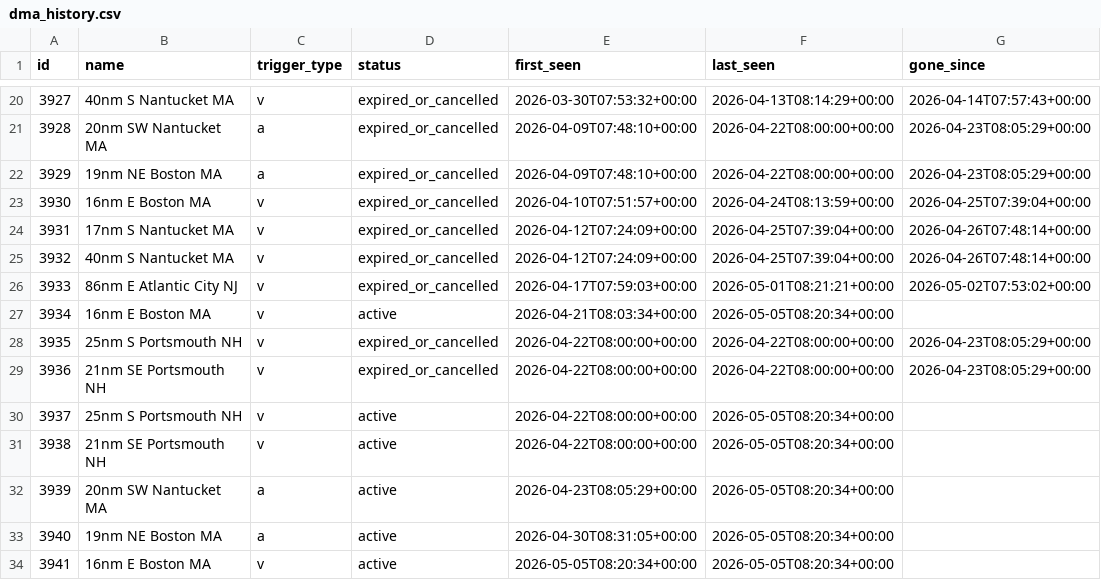
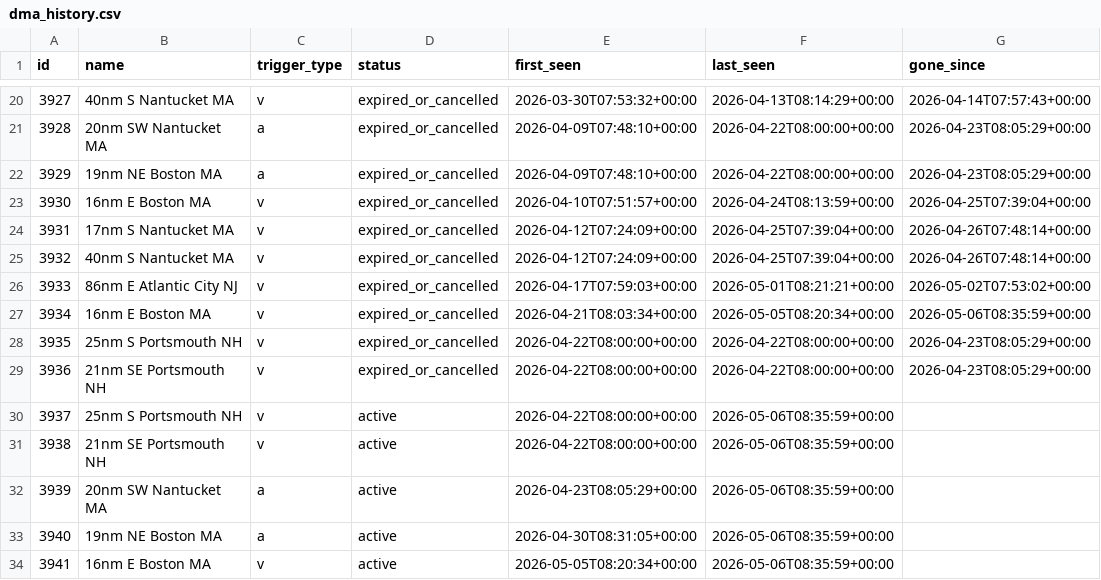
Before and after one commit to joevstaas/whale-slow-zones-tracker, a CSV file: data/dma_history.csv, drawn as a sheet; only a part is shown, gaps mark what is left out; the diff names each change by its address in the sheet, - before the commit and + after, or states it on an @@ line.

```diff
--- a/data/dma_history.csv
+++ b/data/dma_history.csv
-D27 (status): active
+D27 (status): expired_or_cancelled
-G27 (gone_since): (empty)
+G27 (gone_since): 2026-05-06T08:35:59+00:00
-F30:F34 (last_seen): 2026-05-05T08:20:34+00:00
+F30:F34 (last_seen): 2026-05-06T08:35:59+00:00
```
Also changed, not shown: 3 other files.
